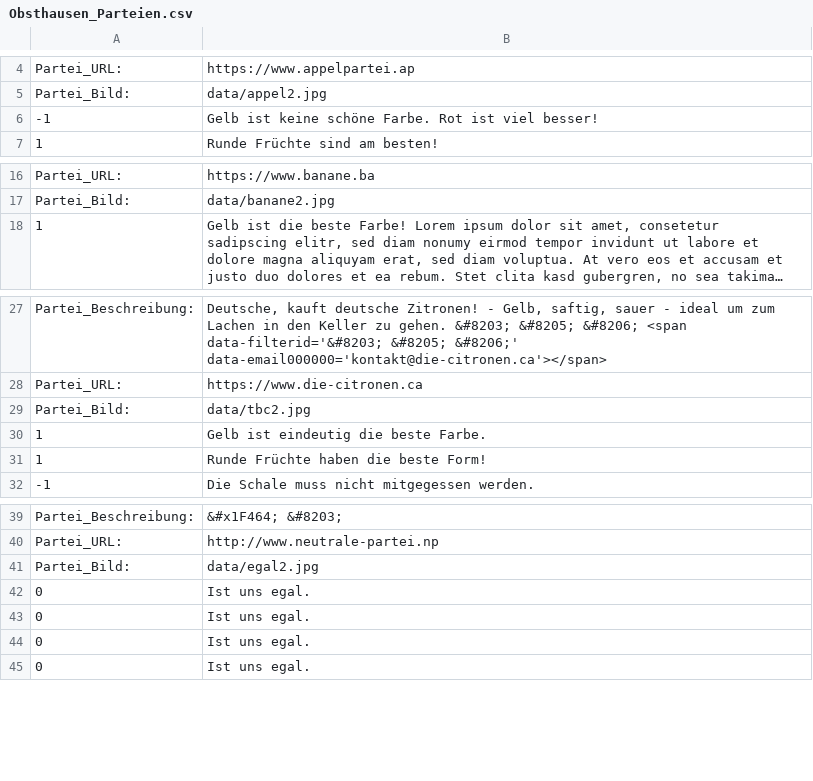
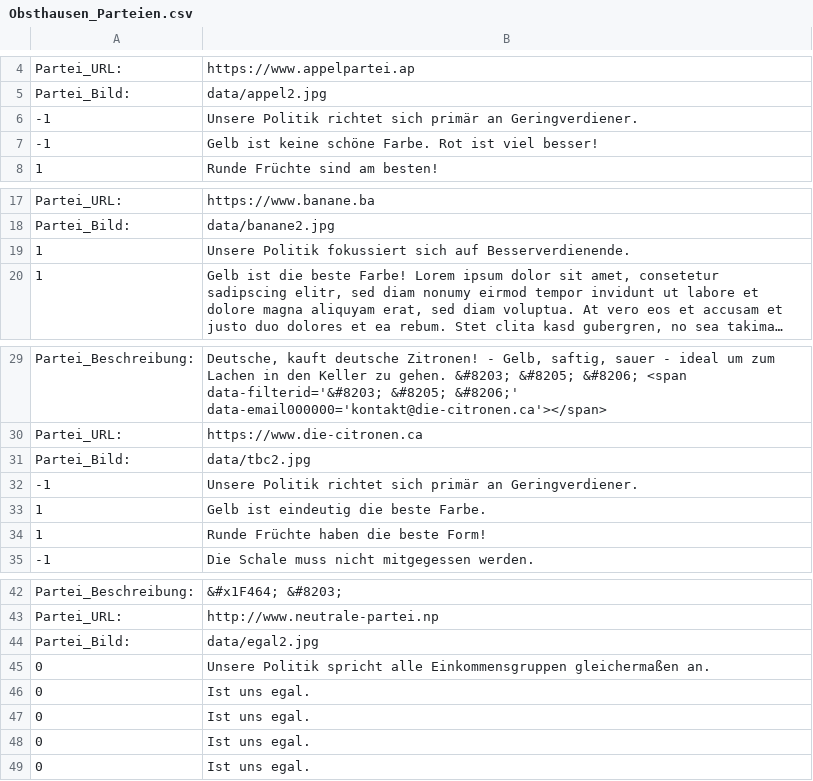
Before and after one commit to msteudtn/Mat-O-Wahl, a CSV file: data/Obsthausen_Parteien.csv, drawn as a sheet; only a part is shown, gaps mark what is left out; long unchanged cells end in …; the diff names each change by its address in the sheet, - before the commit and + after, or states it on an @@ line.

```diff
--- a/data/Obsthausen_Parteien.csv
+++ b/data/Obsthausen_Parteien.csv
+row 6: -1 | Unsere Politik richtet sich primär an Geringverdiener.
+row 19: 1 | Unsere Politik fokussiert sich auf Besserverdienende.
+row 32: -1 | Unsere Politik richtet sich primär an Geringverdiener.
+row 45: 0 | Unsere Politik spricht alle Einkommensgruppen gleichermaßen an.
```
Also changed, not shown: data/Obsthausen_Fragen.csv, 9 other files.
